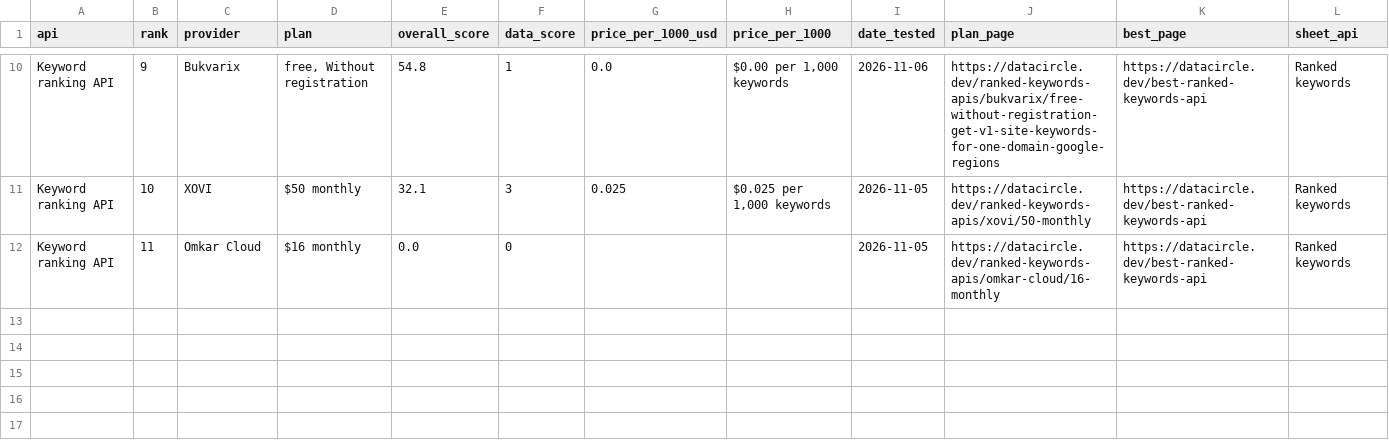
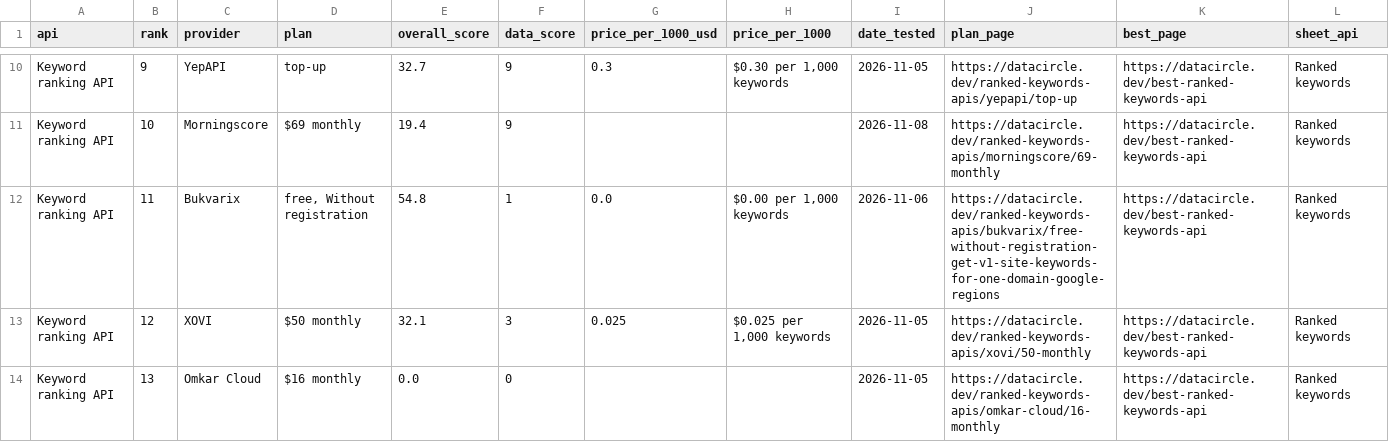
Before and after one commit to waynehamadi/best-ranked-keywords-api, a CSV file: results.csv, drawn as a sheet; only a part is shown, gaps mark what is left out; addresses are those after the commit; the diff covers the shown part only; the diff names each change by its address in the sheet, - before the commit and + after, or states it on an @@ line.

Commit message:
Benchmark results from datacircle.dev

```diff
--- a/results.csv
+++ b/results.csv
-C10 (provider): Bukvarix
+C10 (provider): YepAPI
-D10 (plan): free, Without registration
+D10 (plan): top-up
-E10 (overall_score): 54.8
+E10 (overall_score): 32.7
-F10 (data_score): 1
+F10 (data_score): 9
-G10 (price_per_1000_usd): 0.0
+G10 (price_per_1000_usd): 0.3
-H10 (price_per_1000): $0.00 per 1,000 keywords
+H10 (price_per_1000): $0.30 per 1,000 keywords
-I10 (date_tested): 2026-11-06
+I10 (date_tested): 2026-11-05
-J10 (plan_page): https://datacircle.dev/ranked-keywords-apis/bukvarix/free-without-registration-get-v1-site-keywords-for-one-domain-google-regions
+J10 (plan_page): https://datacircle.dev/ranked-keywords-apis/yepapi/top-up
+row 11: Keyword ranking API | 10 | Morningscore | $69 monthly | 19.4 | 9 |  |  | 2026-11-08 | https://datacircle.dev/ranked-keywords-apis/morningscore/69-monthly | https://datacircle.dev/best-ranked-keywords-api | Ranked keywords
+row 12: Keyword ranking API | 11 | Bukvarix | free, Without registration | 54.8 | 1 | 0.0 | $0.00 per 1,000 keywords | 2026-11-06 | https://datacircle.dev/ranked-keywords-apis/bukvarix/free-without-registration-get-v1-site-keywords-for-one-domain-google-regions | https://datacircle.dev/best-ranked-keywords-api | Ranked keywords
-B13 (rank): 10
+B13 (rank): 12
-B14 (rank): 11
+B14 (rank): 13
```
Also changed, not shown: 63 edited cells elsewhere in this file, 1 other file.
